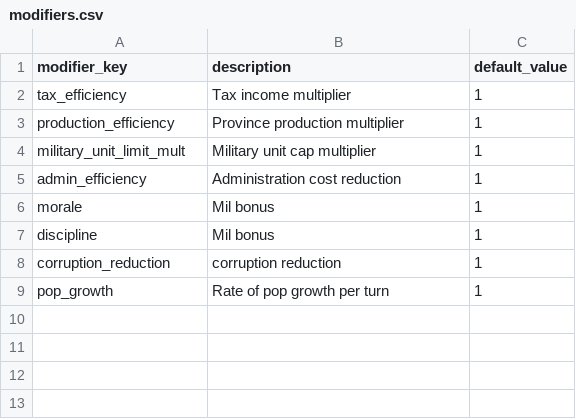
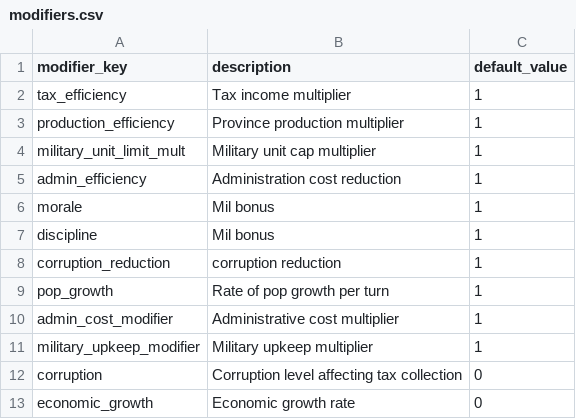
Before and after one commit to goslingholden/tgsimdb, a CSV file: data/modifiers.csv, drawn as a sheet; the diff names each change by its address in the sheet, - before the commit and + after, or states it on an @@ line.

Commit message:
v.0.9.0 # Added political system and economic growth mechanics. Resource production and usage is currently broken.

```diff
--- a/data/modifiers.csv
+++ b/data/modifiers.csv
+row 10: admin_cost_modifier | Administrative cost multiplier | 1
+row 11: military_upkeep_modifier | Military upkeep multiplier | 1
+row 12: corruption | Corruption level affecting tax collection | 0
+row 13: economic_growth | Economic growth rate | 0
```
Also changed, not shown: 6 other files.
